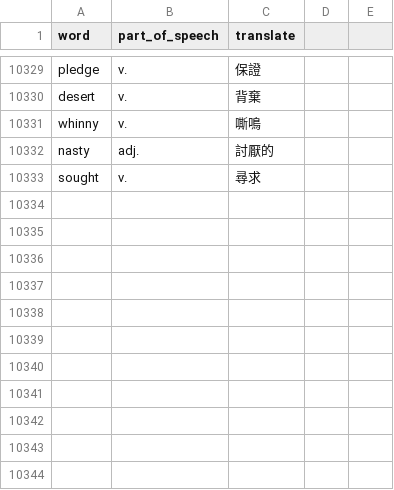
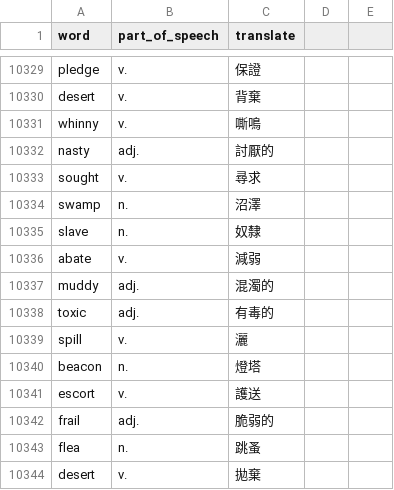
Before and after one commit to skyrocket-qy/english-learning, a CSV file: prisma/total_words.csv, drawn as a sheet; only a part is shown, gaps mark what is left out.

Commit message:
backup

```diff
--- a/prisma/total_words.csv
+++ b/prisma/total_words.csv
@@ -10333 +10333,12 @@ nasty,adj.,討厭的
 sought,v.,尋求
+swamp,n.,沼澤
+slave,n.,奴隸
+abate,v.,減弱
+muddy,adj.,混濁的
+toxic,adj.,有毒的
+spill,v.,灑
+beacon,n.,燈塔
+escort,v.,護送
+frail,adj.,脆弱的
+flea,n.,跳蚤
+desert,v.,拋棄
```
